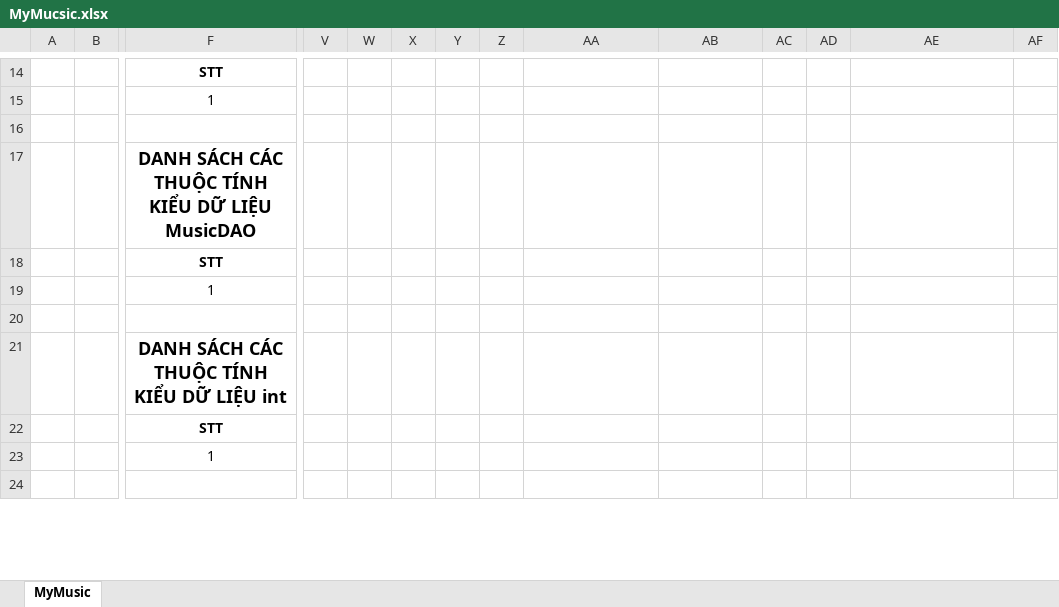
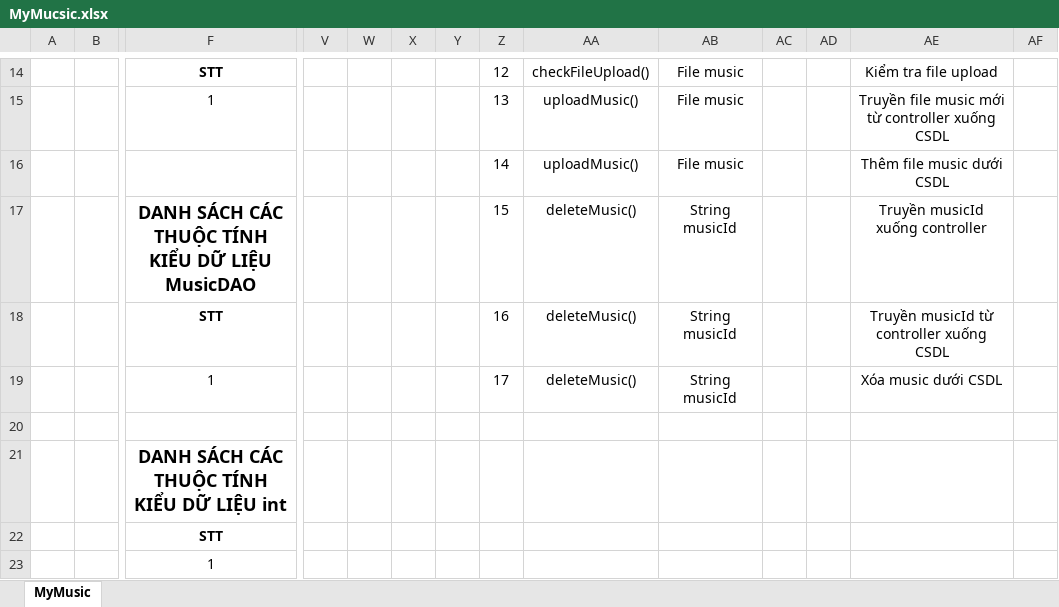
Before and after one commit to Merevoli-DatLuu/To-Do-App, an Excel workbook: ToDoApp-Doc/Document/Diagram/Thiết Kế Phần Mềm/Thiết Kế Xử Lý/MyMusic/MyMucsic.xlsx, sheet MyMusic, drawn as a sheet; only a part is shown, gaps mark what is left out; the shorter side is filled out with more unchanged rows; values as stored, in another font and other column widths than the file's, no borders; removed rows and columns are numbered as before the commit, all else as after; rows hold the shown columns only; the diff covers the shown part only; the diff names each change by its address in the sheet, - before the commit and + after, or states it on an @@ line.

```diff
--- a/ToDoApp-Doc/Document/Diagram/Thiết Kế Phần Mềm/Thiết Kế Xử Lý/MyMusic/MyMucsic.xlsx (sheet MyMusic)
+++ b/ToDoApp-Doc/Document/Diagram/Thiết Kế Phần Mềm/Thiết Kế Xử Lý/MyMusic/MyMucsic.xlsx (sheet MyMusic)
-Z14: (empty)
+Z14: 12
-AA14: (empty)
+AA14: checkFileUpload()
-AB14:AB15: (empty)
+AB14:AB15: File music
-AE14: (empty)
+AE14: Kiểm tra file upload
-Z15: (empty)
+Z15: 13
-AA15: (empty)
+AA15: uploadMusic()
-AE15: (empty)
+AE15: Truyền file music mới từ controller xuống CSDL
-row 16: (empty)
+row 16:  |  |  |  |  |  |  | 14 | uploadMusic() | File music |  |  | Thêm file music dưới CSDL
-row 17:  |  | DANH SÁCH CÁC THUỘC TÍNH KIỂU DỮ LIỆU MusicDAO
+row 17:  |  | DANH SÁCH CÁC THUỘC TÍNH KIỂU DỮ LIỆU MusicDAO |  |  |  |  | 15 | deleteMusic() | String musicId |  |  | Truyền musicId xuống controller
-Z18: (empty)
+Z18: 16
-AA18:AA19: (empty)
+AA18:AA19: deleteMusic()
-AB18:AB19: (empty)
+AB18:AB19: String musicId
-AE18: (empty)
+AE18: Truyền musicId từ controller xuống CSDL
-Z19: (empty)
+Z19: 17
-AE19: (empty)
+AE19: Xóa music dưới CSDL
```
Also changed, not shown: 1 added row, 1 removed row and 35 edited cells elsewhere in this sheet, ToDoApp-Doc/Document/Diagram/Thiết Kế Phần Mềm/Thiết Kế Xử Lý/ManagementTask/ManagementTask.xlsx.
